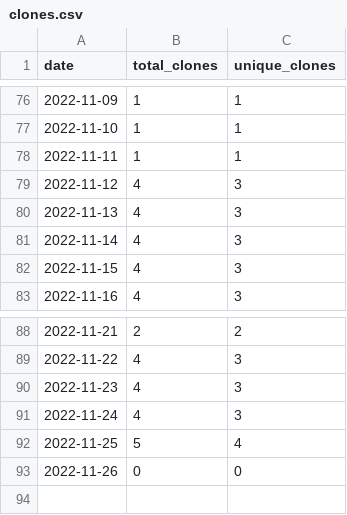
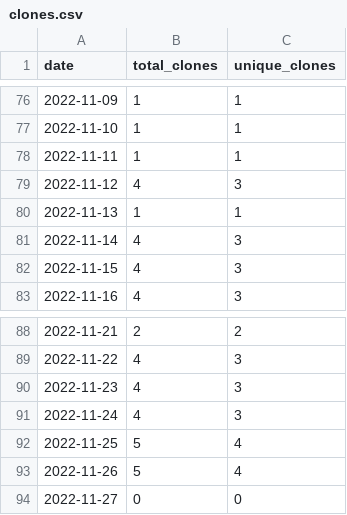
Before and after one commit to MatthewBentz/COMP4320, a CSV file: .traffic/clones.csv, drawn as a sheet; only a part is shown, gaps mark what is left out.

Commit message:
Updating repository traffic graph

```diff
--- a/.traffic/clones.csv
+++ b/.traffic/clones.csv
@@ -79,3 +79,3 @@ date,total_clones,unique_clones
 2022-11-12,4,3
-2022-11-13,4,3
+2022-11-13,1,1
 2022-11-14,4,3
@@ -92,2 +92,3 @@ date,total_clones,unique_clones
 2022-11-25,5,4
-2022-11-26,0,0
+2022-11-26,5,4
+2022-11-27,0,0
```
Also changed, not shown: .traffic/views.csv, 3 other files.
